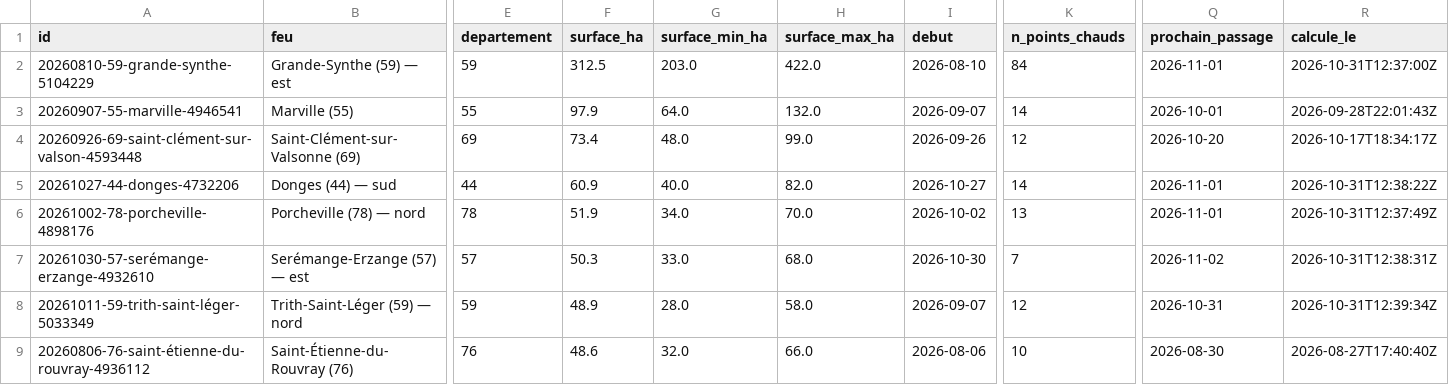
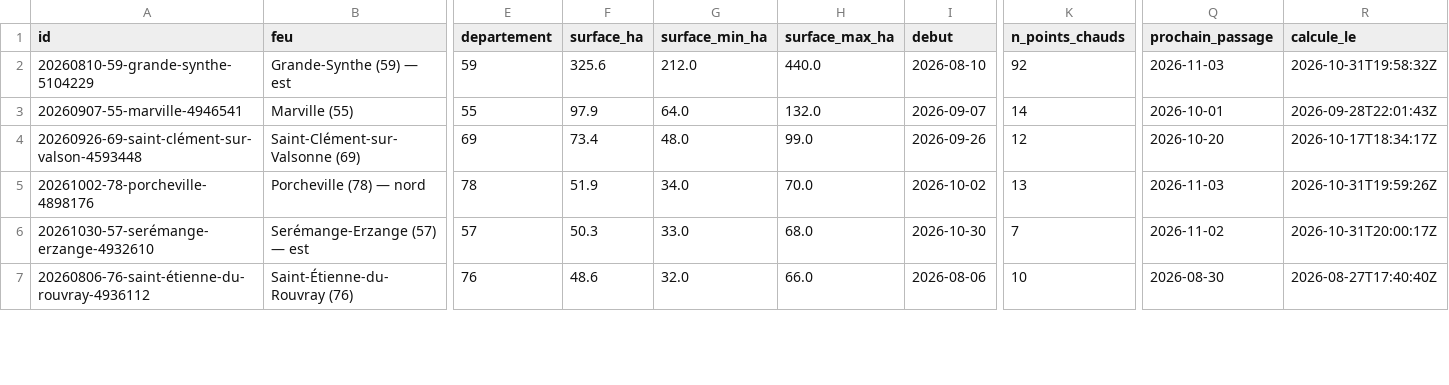
Before and after one commit to r0bp3nguin/brulis, a CSV file: site/data/feux.csv, drawn as a sheet; only a part is shown, gaps mark what is left out; removed rows and columns are numbered as before the commit, all else as after; rows hold the shown columns only; the diff covers the shown part only; the diff names each change by its address in the sheet, - before the commit and + after, or states it on an @@ line.

```diff
--- a/site/data/feux.csv
+++ b/site/data/feux.csv
-F2 (surface_ha): 312.5
+F2 (surface_ha): 325.6
-G2 (surface_min_ha): 203.0
+G2 (surface_min_ha): 212.0
-H2 (surface_max_ha): 422.0
+H2 (surface_max_ha): 440.0
-K2 (n_points_chauds): 84
+K2 (n_points_chauds): 92
-Q2 (prochain_passage): 2026-11-01
+Q2 (prochain_passage): 2026-11-03
-R2 (calcule_le): 2026-10-31T12:37:00Z
+R2 (calcule_le): 2026-10-31T19:58:32Z
-row 5: 20261027-44-donges-4732206 | Donges (44) — sud | 44 | 60.9 | 40.0 | 82.0 | 2026-10-27 | 14 | 2026-11-01 | 2026-10-31T12:38:22Z
-Q5 (prochain_passage): 2026-11-01
+Q5 (prochain_passage): 2026-11-03
-R5 (calcule_le): 2026-10-31T12:37:49Z
+R5 (calcule_le): 2026-10-31T19:59:26Z
-R6 (calcule_le): 2026-10-31T12:38:31Z
+R6 (calcule_le): 2026-10-31T20:00:17Z
-row 8: 20261011-59-trith-saint-léger-5033349 | Trith-Saint-Léger (59) — nord | 59 | 48.9 | 28.0 | 58.0 | 2026-09-07 | 12 | 2026-10-31 | 2026-10-31T12:39:34Z
```
Also changed, not shown: 4 added rows, 2 removed rows and 15 edited cells elsewhere in this file, 25 other files.
